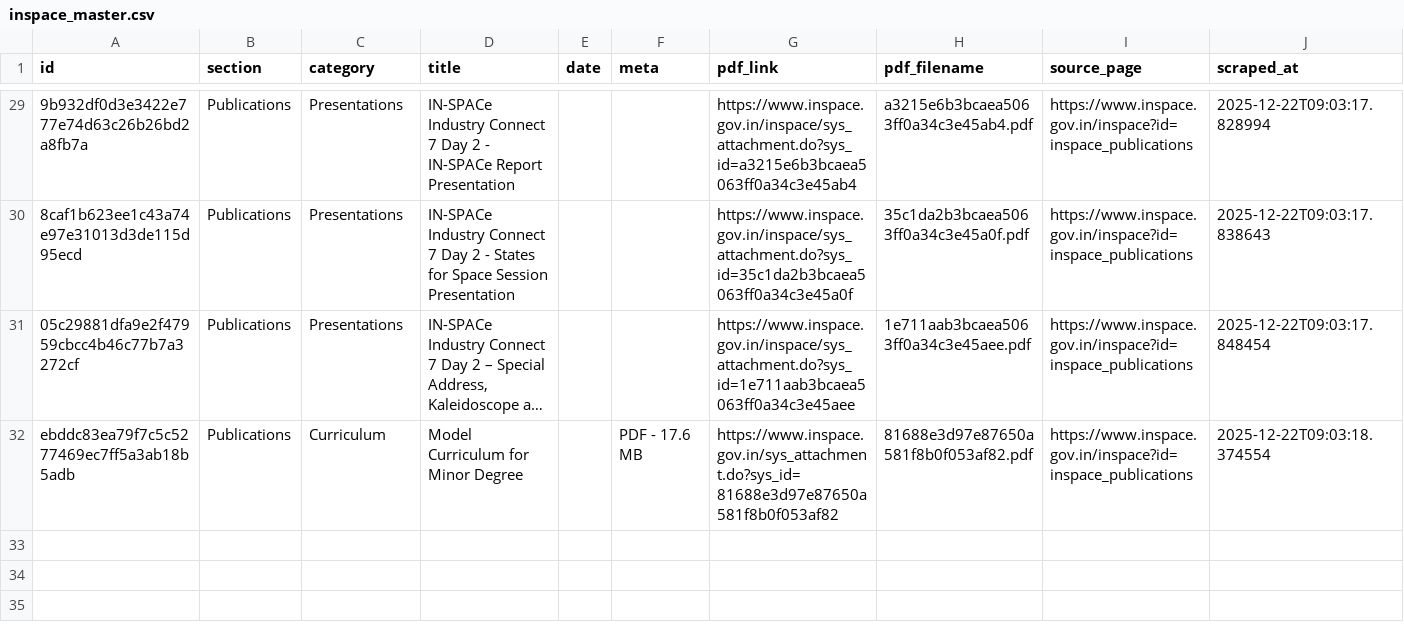
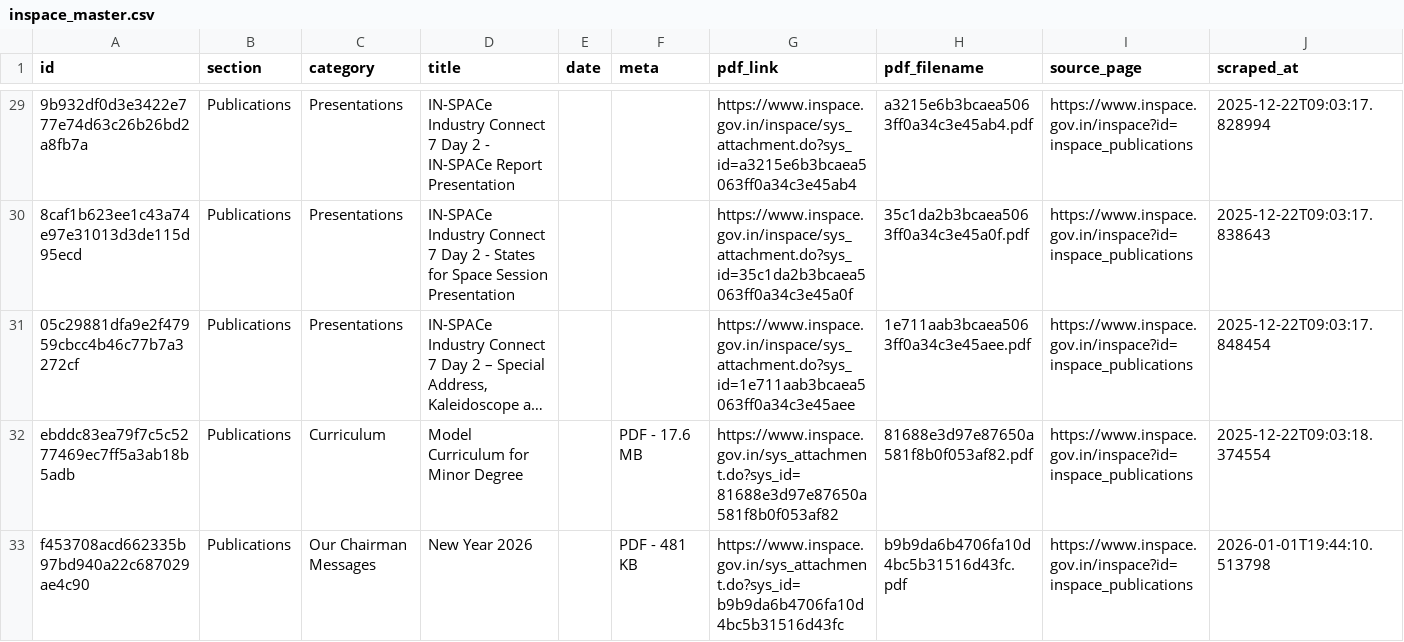
Before and after one commit to Legaltech-TL/trilegal-regulatory-updates, a CSV file: data/inspace_master.csv, drawn as a sheet; only a part is shown, gaps mark what is left out; long unchanged cells end in …; the diff names each change by its address in the sheet, - before the commit and + after, or states it on an @@ line.

```diff
--- a/data/inspace_master.csv
+++ b/data/inspace_master.csv
+row 33: f453708acd662335b97bd940a22c687029ae4c90 | Publications | Our Chairman Messages | New Year 2026 |  | PDF - 481 KB | https://www.inspace.gov.in/sys_attachment.do?sys_id=b9b9da6b4706fa10d4bc5b31516d43fc | b9b9da6b4706fa10d4bc5b31516d43fc.pdf | https://www.inspace.gov.in/inspace?id=inspace_publications | 2026-01-01T19:44:10.513798
```
Also changed, not shown: 1 other file.
